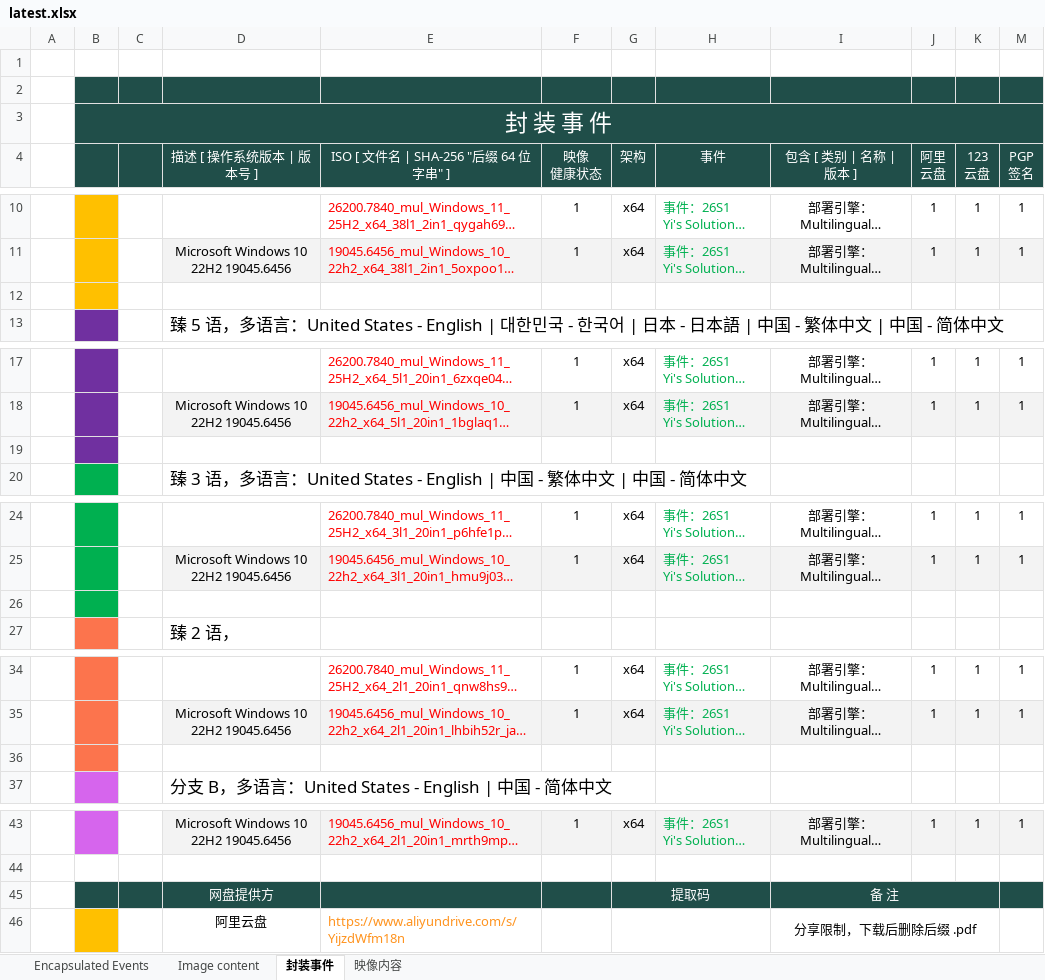
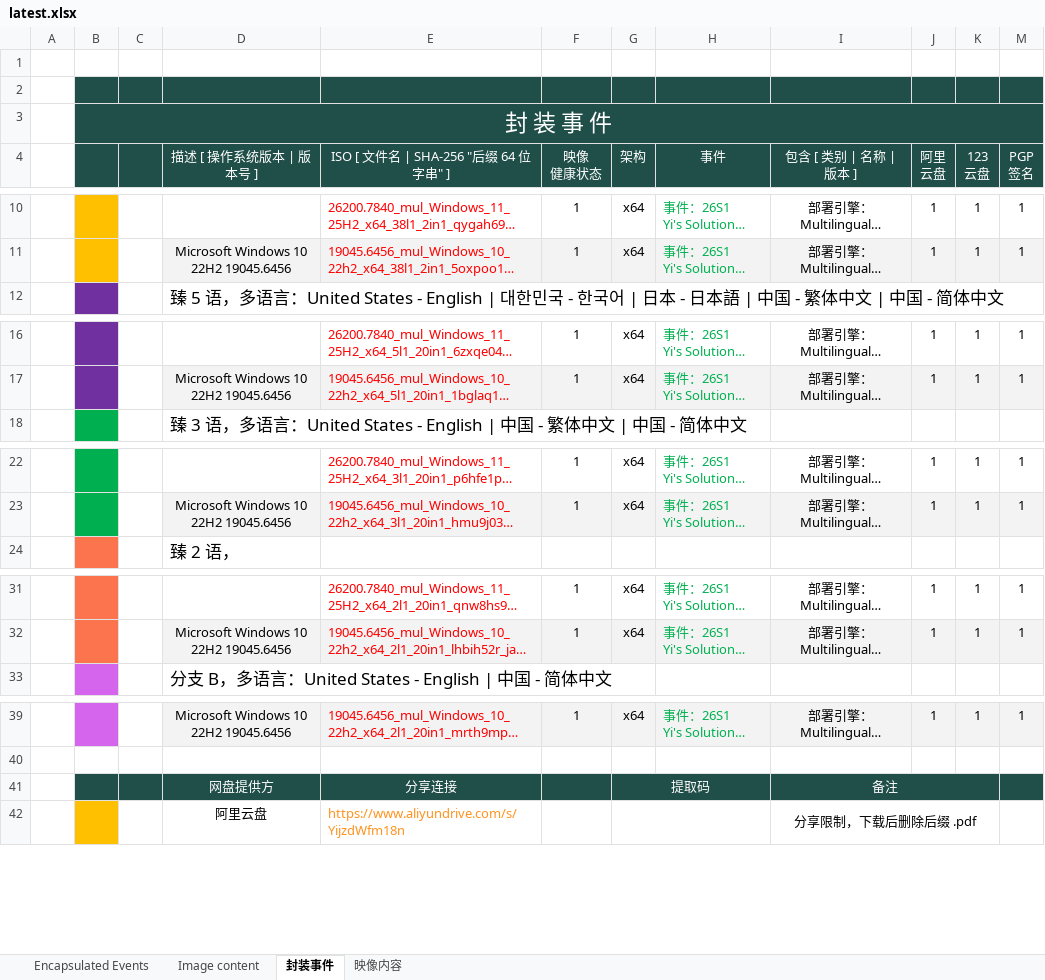
Before and after one commit to ilikeyi/Solutions, an Excel workbook: _Learn/Yi.Studio.event/latest.xlsx, sheet 封装事件, drawn as a sheet; only a part is shown, gaps mark what is left out; long unchanged cells end in …; values as stored, in another font and other column widths than the file's, no borders; charts and pictures and conditional formats not drawn; removed rows and columns are numbered as before the commit, all else as after; the diff names each change by its address in the sheet, - before the commit and + after, or states it on an @@ line.

```diff
--- a/_Learn/Yi.Studio.event/latest.xlsx (sheet 封装事件)
+++ b/_Learn/Yi.Studio.event/latest.xlsx (sheet 封装事件)
-row 12: (empty)
-row 19: (empty)
-row 26: (empty)
-row 36: (empty)
-E41: (empty)
+E41: 分享连接
-I41 (包含 [ 类别 | 名称 | 版本 ]): 备 注
+I41 (包含 [ 类别 | 名称 | 版本 ]): 备注
```
Also changed, not shown: sheet Encapsulated Events, sheet Image content, sheet 映像内容, 1 other file.
